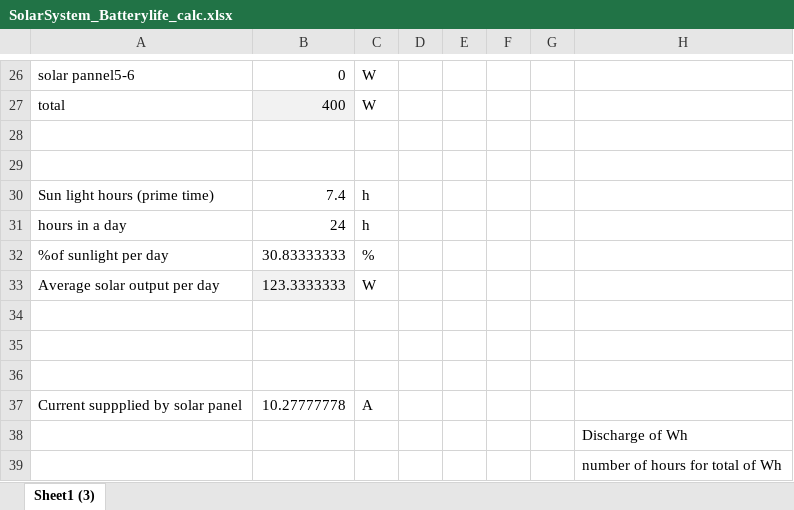
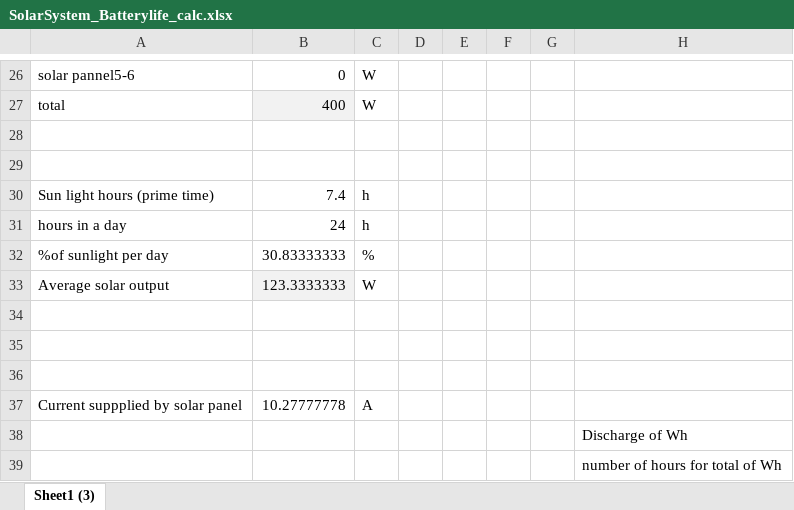
Before and after one commit to vincentgosselin1/SolarSystem_Batterylife_calc, an Excel workbook: SolarSystem_Batterylife_calc.xlsx, sheet Sheet1 (3), drawn as a sheet; only a part is shown, gaps mark what is left out; values as stored, in another font and other column widths than the file's, no borders; charts and pictures not drawn; the diff names each change by its address in the sheet, - before the commit and + after, or states it on an @@ line.

Commit message:
numbers updated

```diff
--- a/SolarSystem_Batterylife_calc.xlsx (sheet Sheet1 (3))
+++ b/SolarSystem_Batterylife_calc.xlsx (sheet Sheet1 (3))
-A33: Average solar output per day
+A33: Average solar output
```
